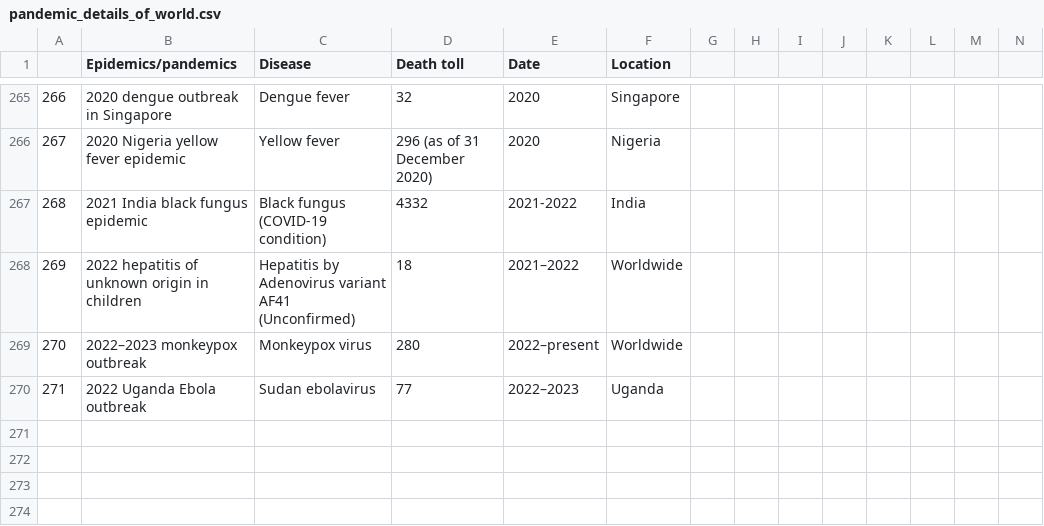
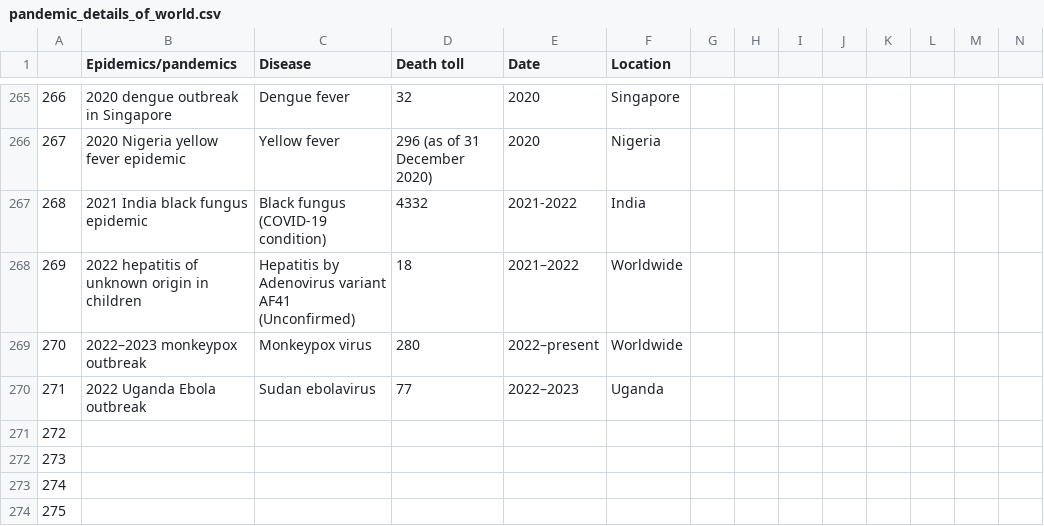
Before and after one commit to simonefmr/teste, a CSV file: pandemic_details_of_world.csv, drawn as a sheet; only a part is shown, gaps mark what is left out; rows hold the shown columns only; the diff names each change by its address in the sheet, - before the commit and + after, or states it on an @@ line.

Commit message:
Add files via upload

```diff
--- a/pandemic_details_of_world.csv
+++ b/pandemic_details_of_world.csv
+row 271: 272
+row 272: 273
+row 273: 274
+row 274: 275
```
